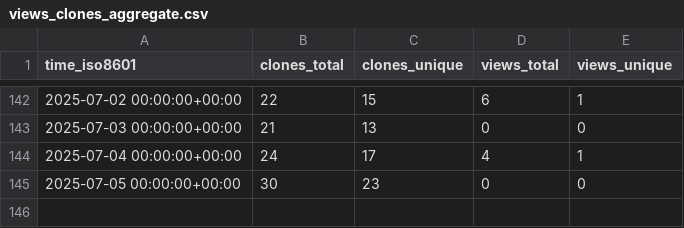
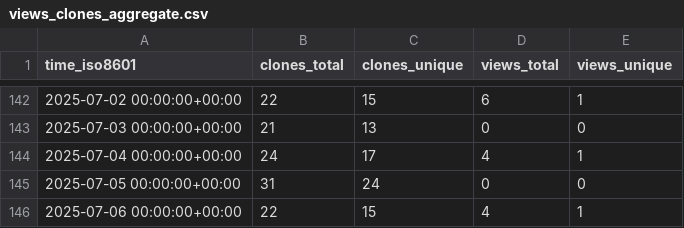
Before and after one commit to lulunac27a/github-stat, a CSV file: lulunac27a/lulunac27a/ghrs-data/views_clones_aggregate.csv, drawn as a sheet; only a part is shown, gaps mark what is left out.

```diff
--- a/lulunac27a/lulunac27a/ghrs-data/views_clones_aggregate.csv
+++ b/lulunac27a/lulunac27a/ghrs-data/views_clones_aggregate.csv
@@ -144,2 +144,3 @@ time_iso8601,clones_total,clones_unique,views_total,views_unique
 2025-07-04 00:00:00+00:00,24,17,4,1
-2025-07-05 00:00:00+00:00,30,23,0,0
+2025-07-05 00:00:00+00:00,31,24,0,0
+2025-07-06 00:00:00+00:00,22,15,4,1
```
Also changed, not shown: 1 other file.
